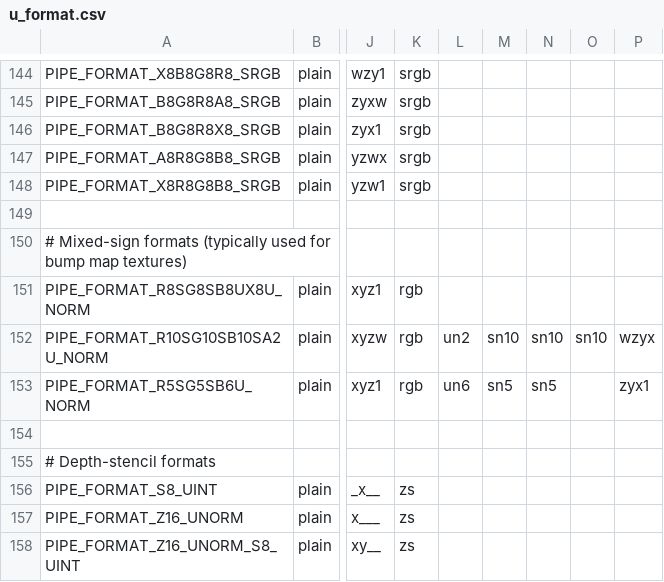
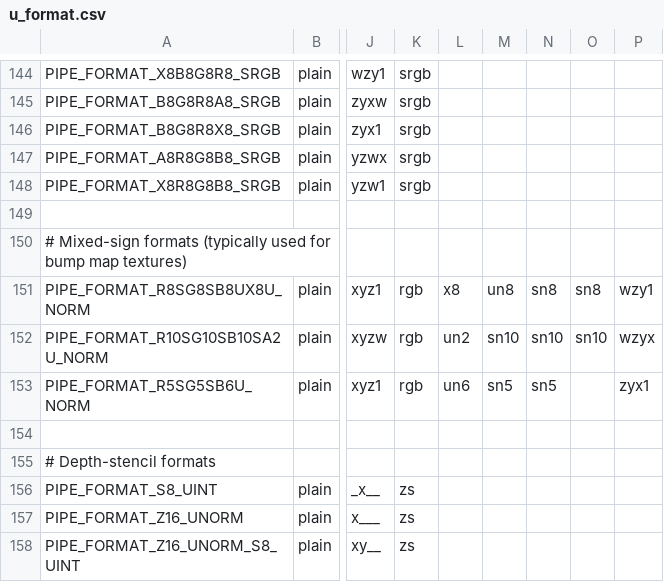
Before and after one commit to wmjb/mesa-trinity, a CSV file: src/util/format/u_format.csv, drawn as a sheet; only a part is shown, gaps mark what is left out; the diff names each change by its address in the sheet, - before the commit and + after, or states it on an @@ line.

Commit message:
u_format: Add missing BE swizzles for R8SG8SB8UX8U_NORM
Compare to the swizzles for PIPE_FORMAT_R10G10B10A2_UNORM and
R5SG5SB6U_NORM.  This should fix our last BE pack/unpack failure.

Reviewed-by: Adam Jackson <ajax@redhat.com>
Part-of: <https://gitlab.freedesktop.org/mesa/mesa/-/merge_requests/7776>

```diff
--- a/src/util/format/u_format.csv
+++ b/src/util/format/u_format.csv
-L151: (empty)
+L151: x8
-M151: (empty)
+M151: un8
-N151: (empty)
+N151: sn8
-O151: (empty)
+O151: sn8
-P151: (empty)
+P151: wzy1
```
Also changed, not shown: 1 other file.
